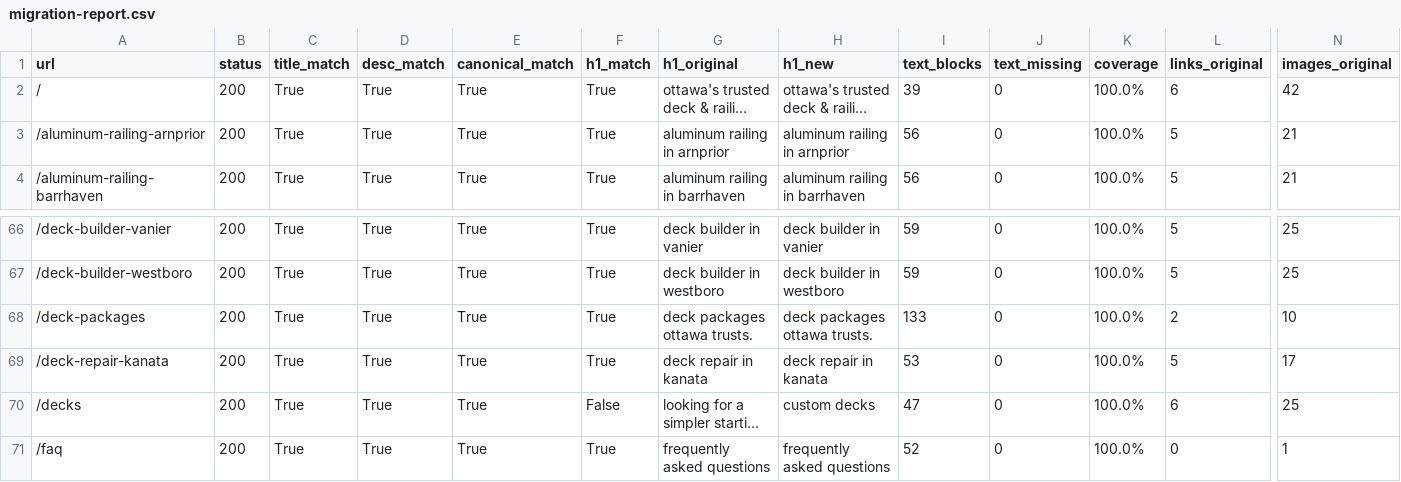
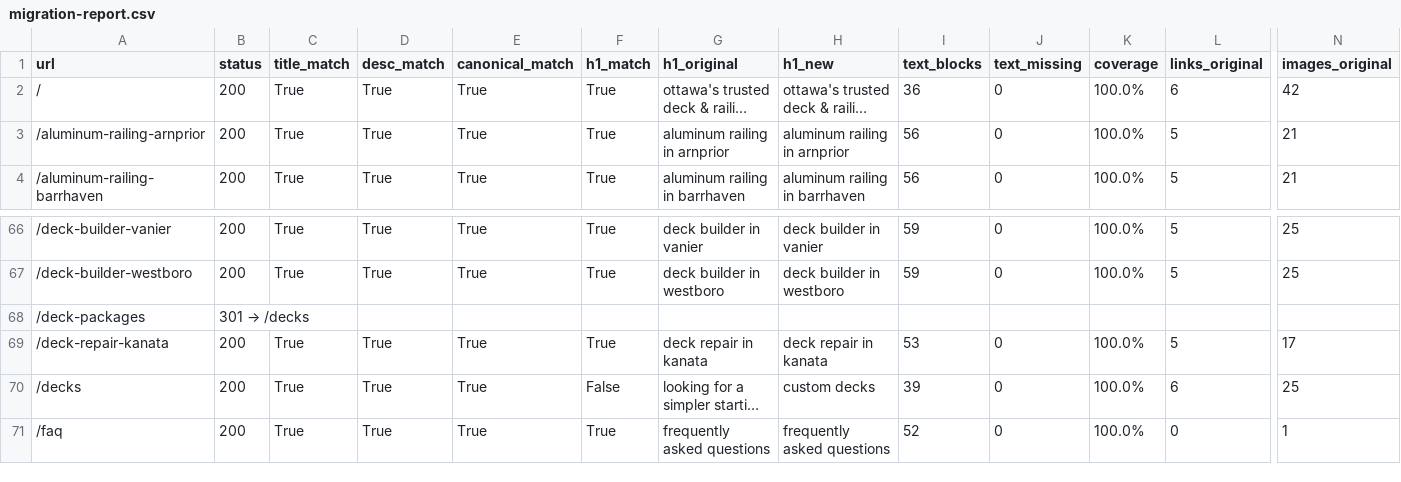
Before and after one commit to charkdaoud-art/OttawaDeckPro, a CSV file: migration-report.csv, drawn as a sheet; only a part is shown, gaps mark what is left out; long unchanged cells end in …; the diff covers the shown part only; the diff names each change by its address in the sheet, - before the commit and + after, or states it on an @@ line.

```diff
--- a/migration-report.csv
+++ b/migration-report.csv
-I2 (text_blocks): 39
+I2 (text_blocks): 36
@@ B68 (status): 200 → 301 → /decks @@
-C68 (title_match): True
+C68 (title_match): (empty)
-D68 (desc_match): True
+D68 (desc_match): (empty)
-E68 (canonical_match): True
+E68 (canonical_match): (empty)
-F68 (h1_match): True
+F68 (h1_match): (empty)
-G68 (h1_original): deck packages ottawa trusts.
+G68 (h1_original): (empty)
-H68 (h1_new): deck packages ottawa trusts.
+H68 (h1_new): (empty)
-I68 (text_blocks): 133
+I68 (text_blocks): (empty)
-J68 (text_missing): 0
+J68 (text_missing): (empty)
-K68 (coverage): 100.0%
+K68 (coverage): (empty)
-L68 (links_original): 2
+L68 (links_original): (empty)
-N68 (images_original): 10
+N68 (images_original): (empty)
-I70 (text_blocks): 47
+I70 (text_blocks): 39
```
Also changed, not shown: 1 edited cell elsewhere in this file, 14 other files.
